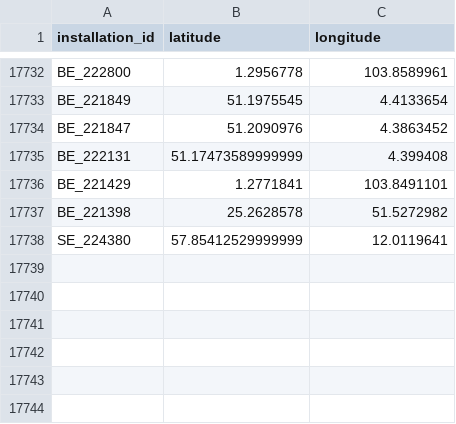
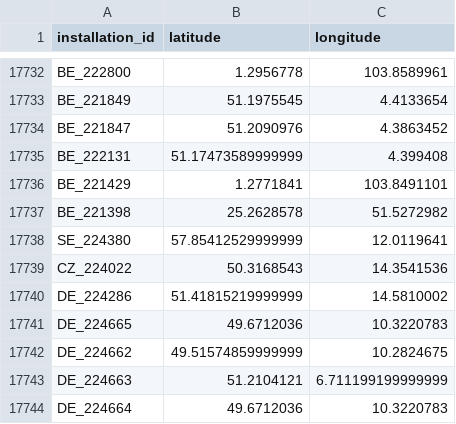
Before and after one commit to jabrell/eutl_scraper, a CSV file: data/additional/installation_coordinates.csv, drawn as a sheet; only a part is shown, gaps mark what is left out.

```diff
--- a/data/additional/installation_coordinates.csv
+++ b/data/additional/installation_coordinates.csv
@@ -17738 +17738,7 @@ BE_221398,25.2628578,51.5272982
 SE_224380,57.85412529999999,12.0119641
+CZ_224022,50.3168543,14.3541536
+DE_224286,51.41815219999999,14.5810002
+DE_224665,49.6712036,10.3220783
+DE_224662,49.51574859999999,10.2824675
+DE_224663,51.2104121,6.711199199999999
+DE_224664,49.6712036,10.3220783
```
Also changed, not shown: 10 other files.
